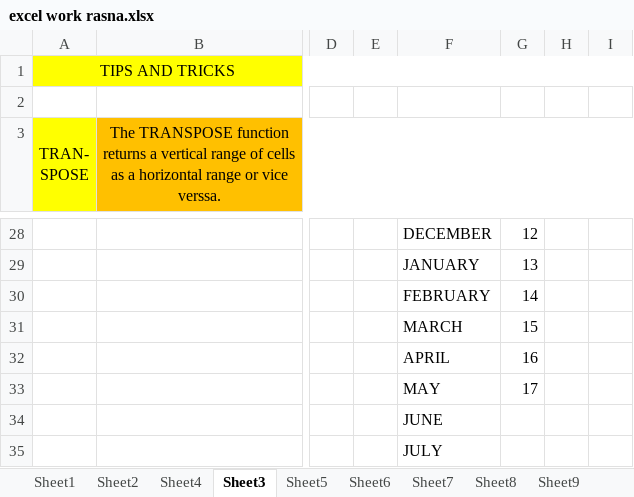
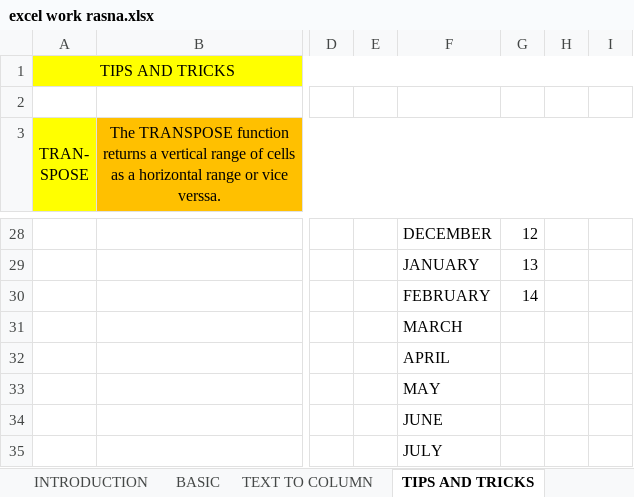
Before and after one commit to ROSHNAKARKI/UNIVERSE, an Excel workbook: excel work rasna.xlsx, sheet TIPS AND TRICKS, drawn as a sheet; only a part is shown, gaps mark what is left out; values as stored, in another font and other column widths than the file's, no borders; the diff names each change by its address in the sheet, - before the commit and + after, or states it on an @@ line.

```diff
--- a/excel work rasna.xlsx (sheet TIPS AND TRICKS)
+++ b/excel work rasna.xlsx (sheet TIPS AND TRICKS)
-sheet tab: Sheet1
+sheet tab: INTRODUCTION
-sheet tab: Sheet2
+sheet tab: BASIC
-sheet tab: Sheet4
+sheet tab: TEXT TO COLUMN
-sheet tab: Sheet3
+sheet tab: TIPS AND TRICKS
-G31: 15
+G31: (empty)
-G32: 16
+G32: (empty)
-G33: 17
+G33: (empty)
```
Also changed, not shown: sheet NAME RANGE, sheet TEXT FUNCTIONS, sheet DATE FUNCTIONS, sheet COUNT IF FUNCTION, other sheet tabs, formulas that keep their value, charts or pictures.
